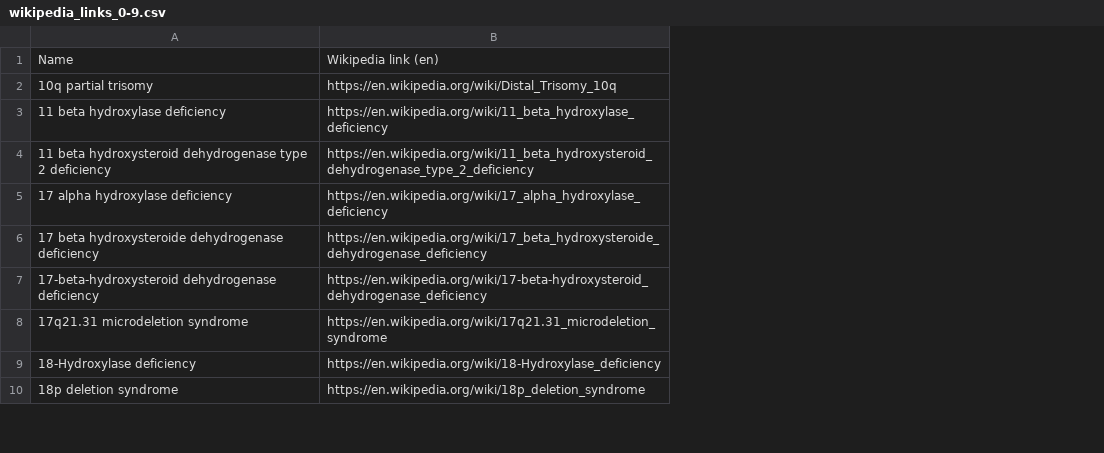
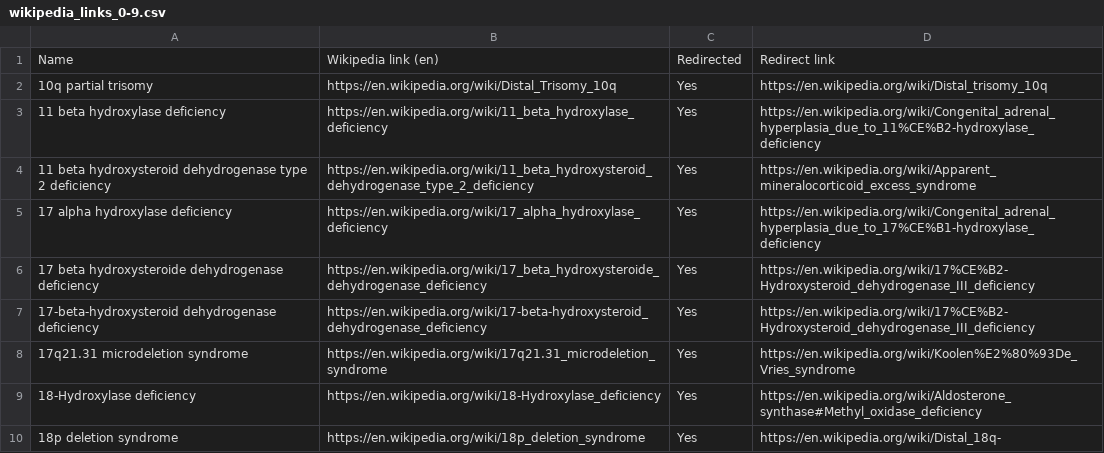
Before and after one commit to paulaonta/InfoExtractor, a CSV file: wikipediaLinks/wikipedia_links_0-9.csv, drawn as a sheet; only a part is shown; the diff names each change by its address in the sheet, - before the commit and + after, or states it on an @@ line.

Commit message:
wikipedia link extractor and compare diseasesare okey

```diff
--- a/wikipediaLinks/wikipedia_links_0-9.csv
+++ b/wikipediaLinks/wikipedia_links_0-9.csv
+column C, rows 1-10: Redirected | Yes | Yes | Yes | Yes | Yes | Yes | Yes | Yes | Yes
+column D, rows 1-10: Redirect link | https://en.wikipedia.org/wiki/Distal_trisomy_10q | https://en.wikipedia.org/wiki/Congenital_adrenal_hyperplasia_due_to_11%CE%B2-hydroxylase_deficiency | https://en.wikipedia.org/wiki/Apparent_mineralocorticoid_excess_syndrome | https://en.wikipedia.org/wiki/Congenital_adrenal_hyperplasia_due_to_17%CE%B1-hydroxylase_deficiency | https://en.wikipedia.org/wiki/17%CE%B2-Hydroxysteroid_dehydrogenase_III_deficiency | https://en.wikipedia.org/wiki/17%CE%B2-Hydroxysteroid_dehydrogenase_III_deficiency | https://en.wikipedia.org/wiki/Koolen%E2%80%93De_Vries_syndrome | https://en.wikipedia.org/wiki/Aldosterone_synthase#Methyl_oxidase_deficiency | https://en.wikipedia.org/wiki/Distal_18q-
```
Also changed, not shown: wikipediaLinks/wikipedia_links_Q.csv, wikipediaLinks/wikipedia_links_V.csv, 5 other files.
